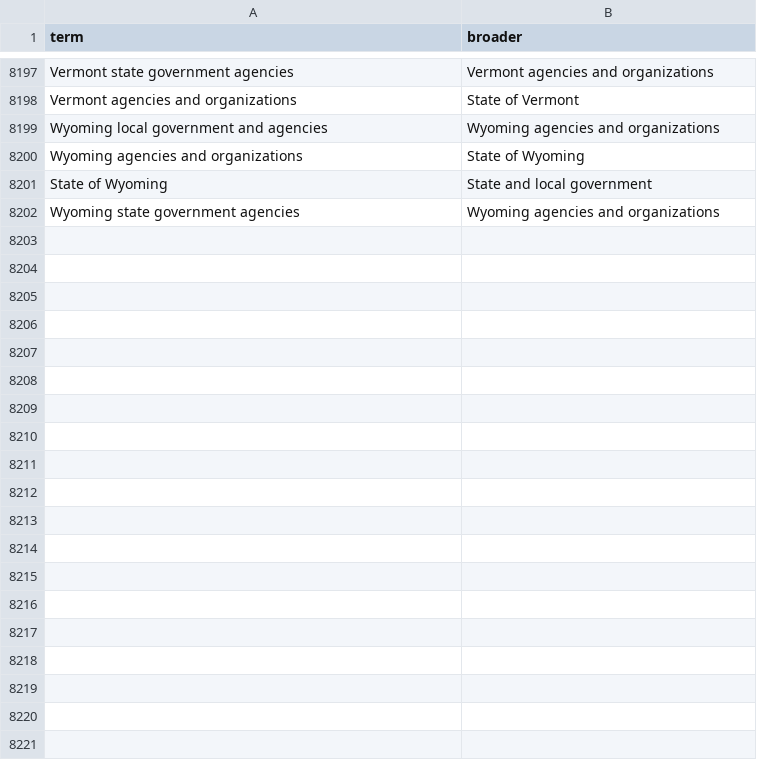
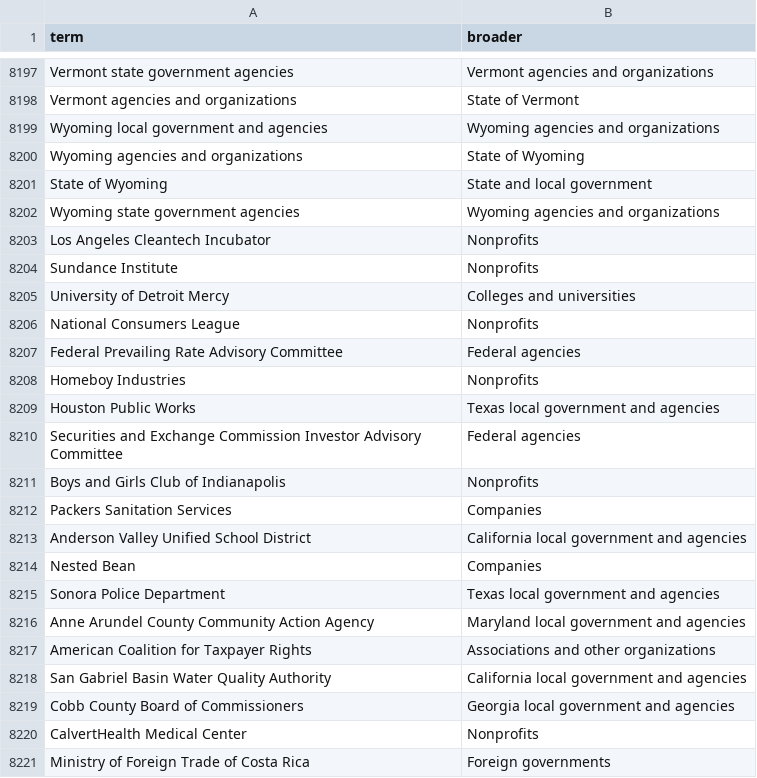
Before and after one commit to Robin-IA/Congressional-Letters-Dev, a CSV file: vocabulary/hierarchy.csv, drawn as a sheet; only a part is shown, gaps mark what is left out; the diff covers the shown part only; the diff names each change by its address in the sheet, - before the commit and + after, or states it on an @@ line.

```diff
--- a/vocabulary/hierarchy.csv
+++ b/vocabulary/hierarchy.csv
+row 8203: Los Angeles Cleantech Incubator | Nonprofits
+row 8204: Sundance Institute | Nonprofits
+row 8205: University of Detroit Mercy | Colleges and universities
+row 8206: National Consumers League | Nonprofits
+row 8207: Federal Prevailing Rate Advisory Committee | Federal agencies
+row 8208: Homeboy Industries | Nonprofits
+row 8209: Houston Public Works | Texas local government and agencies
+row 8210: Securities and Exchange Commission Investor Advisory Committee | Federal agencies
+row 8211: Boys and Girls Club of Indianapolis | Nonprofits
+row 8212: Packers Sanitation Services | Companies
+row 8213: Anderson Valley Unified School District | California local government and agencies
+row 8214: Nested Bean | Companies
+row 8215: Sonora Police Department | Texas local government and agencies
+row 8216: Anne Arundel County Community Action Agency | Maryland local government and agencies
+row 8217: American Coalition for Taxpayer Rights | Associations and other organizations
+row 8218: San Gabriel Basin Water Quality Authority | California local government and agencies
+row 8219: Cobb County Board of Commissioners | Georgia local government and agencies
+row 8220: CalvertHealth Medical Center | Nonprofits
+row 8221: Ministry of Foreign Trade of Costa Rica | Foreign governments
```
Also changed, not shown: 78 added rows elsewhere in this file, vocabulary/letter-direction.csv, 6 other files.
